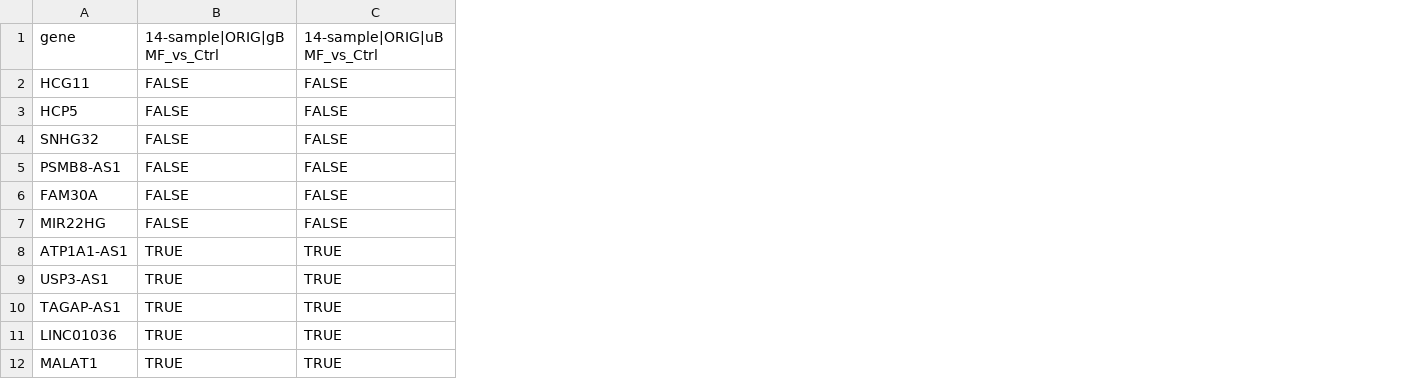
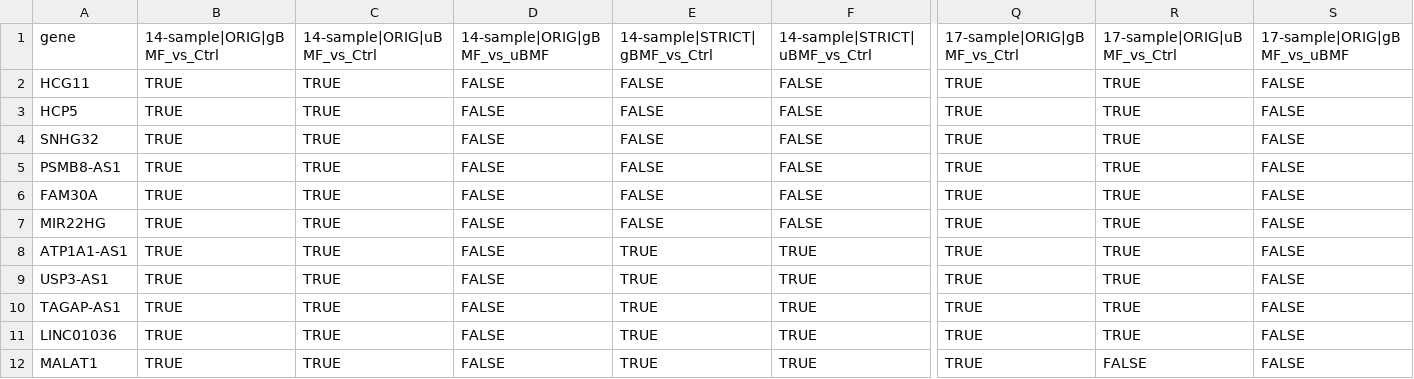
Before and after one commit to tnekfekfekf/ibmfs_rnaseq_pipeline, a TSV file: 04_revision/reviewer1_responses/issue1_lncRNA_filtering/manuscript_11lncRNA_recovery_wide.tsv, drawn as a sheet; only a part is shown, gaps mark what is left out; addresses are those after the commit; the diff covers the shown part only; the diff names each change by its address in the sheet, - before the commit and + after, or states it on an @@ line.

```diff
--- a/04_revision/reviewer1_responses/issue1_lncRNA_filtering/manuscript_11lncRNA_recovery_wide.tsv
+++ b/04_revision/reviewer1_responses/issue1_lncRNA_filtering/manuscript_11lncRNA_recovery_wide.tsv
+column B, rows 1-12: 14-sample|ORIG|gBMF_vs_Ctrl | TRUE | TRUE | TRUE | TRUE | TRUE | TRUE | TRUE | TRUE | TRUE | TRUE | TRUE
+column C, rows 1-12: 14-sample|ORIG|uBMF_vs_Ctrl | TRUE | TRUE | TRUE | TRUE | TRUE | TRUE | TRUE | TRUE | TRUE | TRUE | TRUE
+column D, rows 1-12: 14-sample|ORIG|gBMF_vs_uBMF | FALSE | FALSE | FALSE | FALSE | FALSE | FALSE | FALSE | FALSE | FALSE | FALSE | FALSE
+column Q, rows 1-12: 17-sample|ORIG|gBMF_vs_Ctrl | TRUE | TRUE | TRUE | TRUE | TRUE | TRUE | TRUE | TRUE | TRUE | TRUE | TRUE
+column R, rows 1-12: 17-sample|ORIG|uBMF_vs_Ctrl | TRUE | TRUE | TRUE | TRUE | TRUE | TRUE | TRUE | TRUE | TRUE | TRUE | FALSE
+column S, rows 1-12: 17-sample|ORIG|gBMF_vs_uBMF | FALSE | FALSE | FALSE | FALSE | FALSE | FALSE | FALSE | FALSE | FALSE | FALSE | FALSE
-E1: 14-sample|ORIG|gBMF_vs_Ctrl
+E1: 14-sample|STRICT|gBMF_vs_Ctrl
-F1: 14-sample|ORIG|uBMF_vs_Ctrl
+F1: 14-sample|STRICT|uBMF_vs_Ctrl
```
Also changed, not shown: 4 edited cells elsewhere in this file, 04_revision/reviewer1_responses/issue1_lncRNA_filtering/TABLE1_de_lncRNA_counts.tsv, 04_revision/reviewer1_responses/issue1_lncRNA_filtering/TABLE3_manuscript_11lncRNA_wide.tsv, 14 other files.
